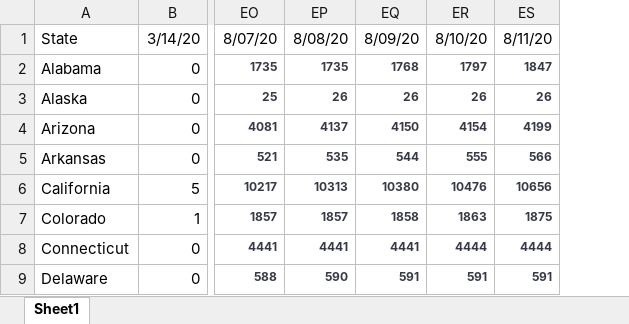
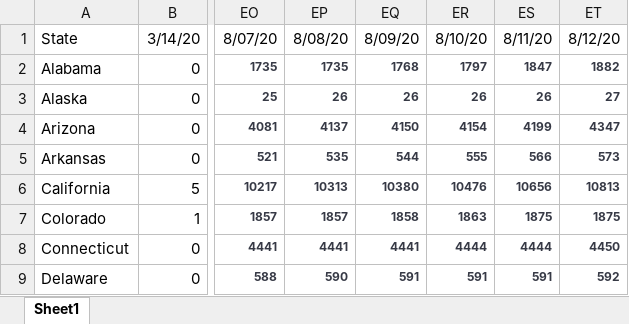
Before and after one commit to meridian-school-computer-science/covid-19, an Excel workbook: data/us/mac_us_states_deaths.xlsx, sheet Sheet1, drawn as a sheet; only a part is shown, gaps mark what is left out; values as stored, in another font and other column widths than the file's, no borders; the diff names each change by its address in the sheet, - before the commit and + after, or states it on an @@ line.

```diff
--- a/data/us/mac_us_states_deaths.xlsx (sheet Sheet1)
+++ b/data/us/mac_us_states_deaths.xlsx (sheet Sheet1)
+column ET, rows 1-9: 8/12/20 | 1882 | 27 | 4347 | 573 | 10813 | 1875 | 4450 | 592
```
Also changed, not shown: 8 other files.
